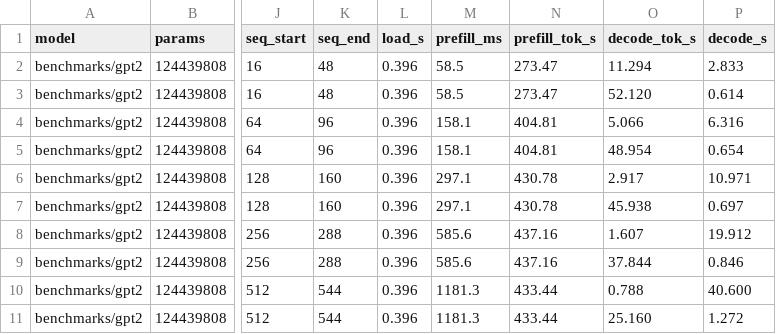
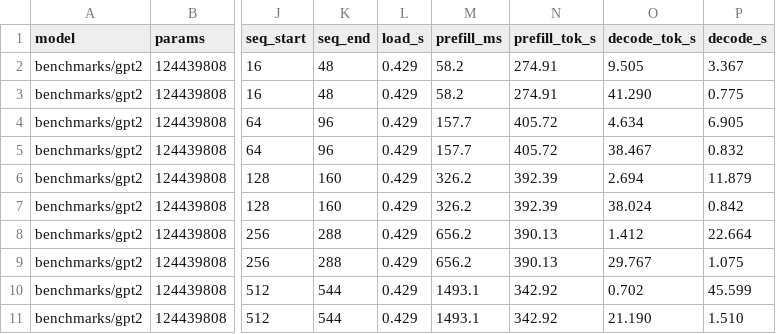
Before and after one commit to bmqube/minillm, a CSV file: benchmarks/sweep_cpu.csv, drawn as a sheet; only a part is shown, gaps mark what is left out; the diff covers the shown part only; the diff names each change by its address in the sheet, - before the commit and + after, or states it on an @@ line.

Commit message:
int4 KV-cache quantization
Slot gains a Q4 variant: per-token asymmetric int4, two 0..15 nibbles packed per u8 (low nibble = even index) plus an fp32 scale and zero-point per (batch, head, position), x ~ q * scale + zero. Pack/unpack is done with candle reshape + narrow + stack + arithmetic (no native bit ops). KvQuant::Int4.bytes_per_token accounts for the extra zero-point.

gpt2-124M / CPU / WikiText-2: int4 is Dppl +1.13 over 60k tokens (+3.8%) -- the first mode where quality actually breaks -- for 6.4x smaller retained cache (72 -> 11 KiB/token) and a steeper decode penalty (~0.5x fp32-cache rate mid-context, ~0.37x at 512). benchmarks/README section 7 has the fp32/int8/int4 frontier.

```diff
--- a/benchmarks/sweep_cpu.csv
+++ b/benchmarks/sweep_cpu.csv
-L2:L11 (load_s): 0.396
+L2:L11 (load_s): 0.429
-M2:M3 (prefill_ms): 58.5
+M2:M3 (prefill_ms): 58.2
-N2:N3 (prefill_tok_s): 273.47
+N2:N3 (prefill_tok_s): 274.91
-O2 (decode_tok_s): 11.294
+O2 (decode_tok_s): 9.505
-P2 (decode_s): 2.833
+P2 (decode_s): 3.367
-O3 (decode_tok_s): 52.120
+O3 (decode_tok_s): 41.290
-P3 (decode_s): 0.614
+P3 (decode_s): 0.775
-M4:M5 (prefill_ms): 158.1
+M4:M5 (prefill_ms): 157.7
-N4:N5 (prefill_tok_s): 404.81
+N4:N5 (prefill_tok_s): 405.72
-O4 (decode_tok_s): 5.066
+O4 (decode_tok_s): 4.634
-P4 (decode_s): 6.316
+P4 (decode_s): 6.905
-O5 (decode_tok_s): 48.954
+O5 (decode_tok_s): 38.467
-P5 (decode_s): 0.654
+P5 (decode_s): 0.832
-M6:M7 (prefill_ms): 297.1
+M6:M7 (prefill_ms): 326.2
-N6:N7 (prefill_tok_s): 430.78
+N6:N7 (prefill_tok_s): 392.39
-O6 (decode_tok_s): 2.917
+O6 (decode_tok_s): 2.694
-P6 (decode_s): 10.971
+P6 (decode_s): 11.879
-O7 (decode_tok_s): 45.938
+O7 (decode_tok_s): 38.024
-P7 (decode_s): 0.697
+P7 (decode_s): 0.842
-M8:M9 (prefill_ms): 585.6
+M8:M9 (prefill_ms): 656.2
-N8:N9 (prefill_tok_s): 437.16
+N8:N9 (prefill_tok_s): 390.13
-O8 (decode_tok_s): 1.607
+O8 (decode_tok_s): 1.412
-P8 (decode_s): 19.912
+P8 (decode_s): 22.664
-O9 (decode_tok_s): 37.844
+O9 (decode_tok_s): 29.767
-P9 (decode_s): 0.846
+P9 (decode_s): 1.075
-M10:M11 (prefill_ms): 1181.3
+M10:M11 (prefill_ms): 1493.1
-N10:N11 (prefill_tok_s): 433.44
+N10:N11 (prefill_tok_s): 342.92
-O10 (decode_tok_s): 0.788
+O10 (decode_tok_s): 0.702
-P10 (decode_s): 40.600
+P10 (decode_s): 45.599
-O11 (decode_tok_s): 25.160
+O11 (decode_tok_s): 21.190
-P11 (decode_s): 1.272
+P11 (decode_s): 1.510
```
Also changed, not shown: 5 added rows and 25 edited cells elsewhere in this file, 3 other files.
